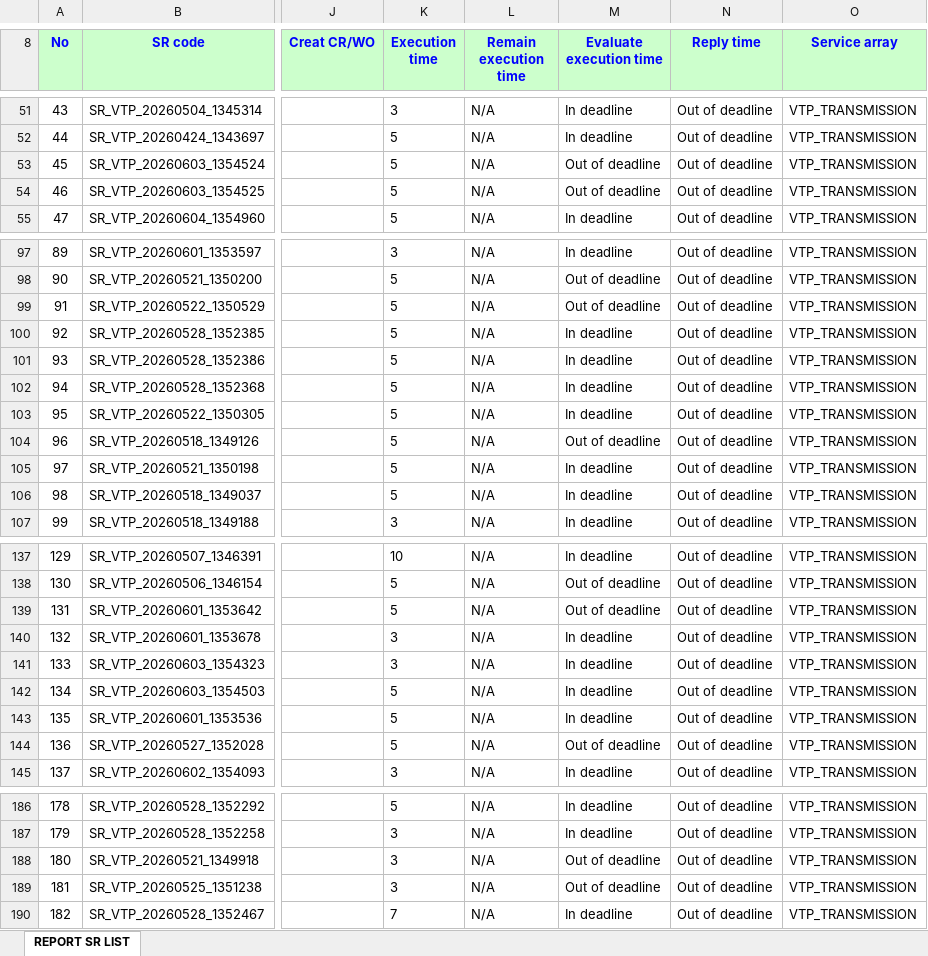
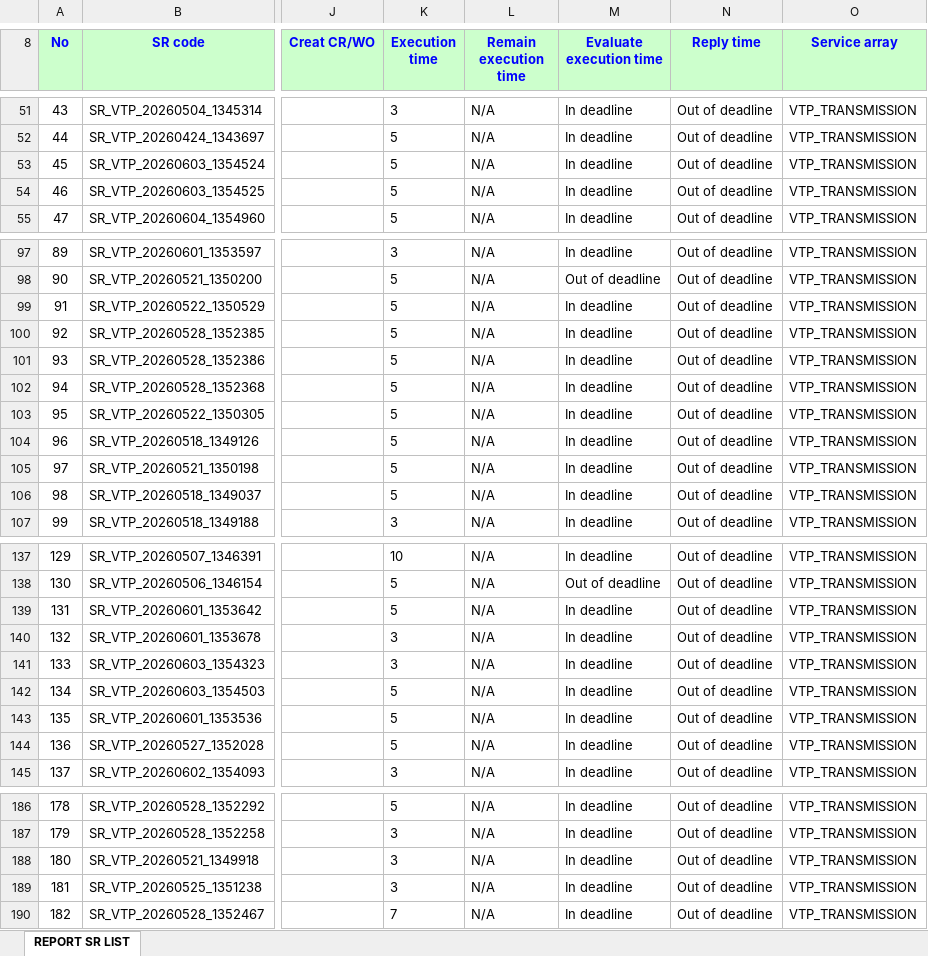
Before and after one commit to alvaromartinezg/sr_dashboard, an Excel workbook: SR_REPORT.xlsx, sheet REPORT SR LIST, drawn as a sheet; only a part is shown, gaps mark what is left out; values as stored, in another font and other column widths than the file's, no borders; the diff covers the shown part only; the diff names each change by its address in the sheet, - before the commit and + after, or states it on an @@ line.

Commit message:
update SR report

```diff
--- a/SR_REPORT.xlsx (sheet REPORT SR LIST)
+++ b/SR_REPORT.xlsx (sheet REPORT SR LIST)
-M53:M54 (Evaluate execution time): Out of deadline
+M53:M54 (Evaluate execution time): In deadline
-M99 (Evaluate execution time): Out of deadline
+M99 (Evaluate execution time): In deadline
-M104 (Evaluate execution time): Out of deadline
+M104 (Evaluate execution time): In deadline
-M139 (Evaluate execution time): Out of deadline
+M139 (Evaluate execution time): In deadline
-M144 (Evaluate execution time): Out of deadline
+M144 (Evaluate execution time): In deadline
-M188:M189 (Evaluate execution time): Out of deadline
+M188:M189 (Evaluate execution time): In deadline
```
Also changed, not shown: 59 edited cells elsewhere in this sheet.
